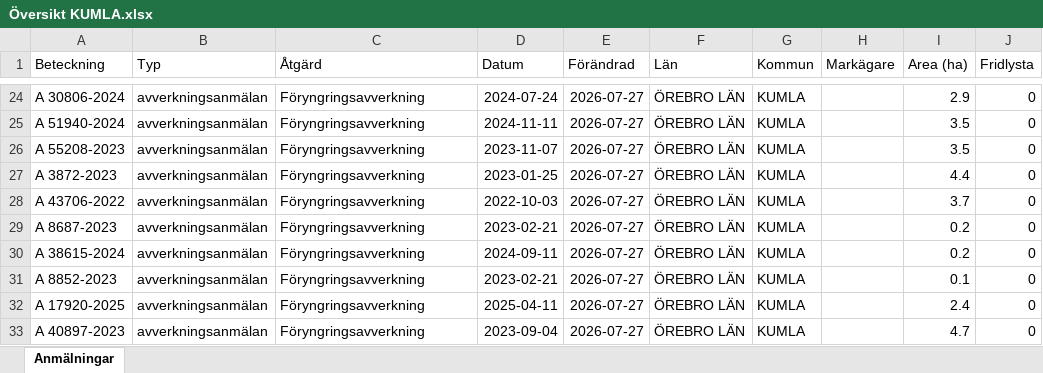
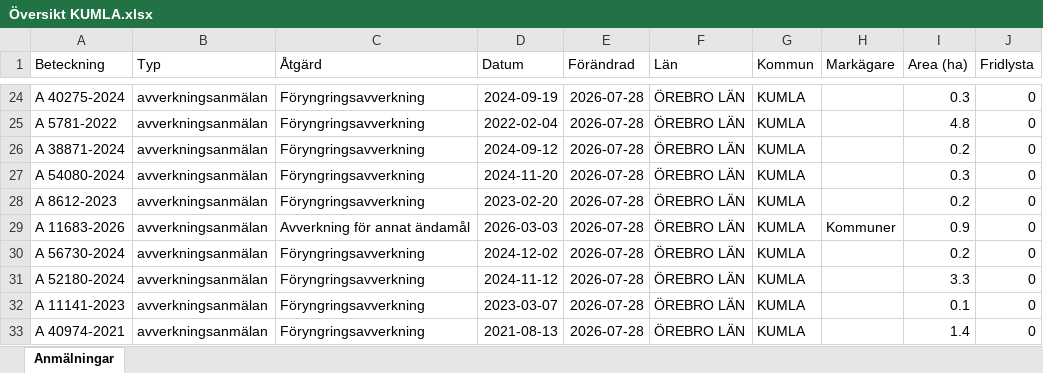
Before and after one commit to klasma/Logging_1881, an Excel workbook: Översikt KUMLA.xlsx, sheet Anmälningar, drawn as a sheet; only a part is shown, gaps mark what is left out; values as stored, in another font and other column widths than the file's, no borders; the diff covers the shown part only; the diff names each change by its address in the sheet, - before the commit and + after, or states it on an @@ line.

```diff
--- a/Översikt KUMLA.xlsx (sheet Anmälningar)
+++ b/Översikt KUMLA.xlsx (sheet Anmälningar)
-A24 (Beteckning): A 30806-2024
+A24 (Beteckning): A 40275-2024
-D24 (Datum): 2024-07-24
+D24 (Datum): 2024-09-19
-E24:E33 (Förändrad): 2026-07-27
+E24:E33 (Förändrad): 2026-07-28
-I24 (Area (ha)): 2.9
+I24 (Area (ha)): 0.3
-A25 (Beteckning): A 51940-2024
+A25 (Beteckning): A 5781-2022
-D25 (Datum): 2024-11-11
+D25 (Datum): 2022-02-04
-I25 (Area (ha)): 3.5
+I25 (Area (ha)): 4.8
-A26 (Beteckning): A 55208-2023
+A26 (Beteckning): A 38871-2024
-D26 (Datum): 2023-11-07
+D26 (Datum): 2024-09-12
-I26 (Area (ha)): 3.5
+I26 (Area (ha)): 0.2
-A27 (Beteckning): A 3872-2023
+A27 (Beteckning): A 54080-2024
-D27 (Datum): 2023-01-25
+D27 (Datum): 2024-11-20
-I27 (Area (ha)): 4.4
+I27 (Area (ha)): 0.3
-A28 (Beteckning): A 43706-2022
+A28 (Beteckning): A 8612-2023
-D28 (Datum): 2022-10-03
+D28 (Datum): 2023-02-20
-I28 (Area (ha)): 3.7
+I28 (Area (ha)): 0.2
-A29 (Beteckning): A 8687-2023
+A29 (Beteckning): A 11683-2026
-C29 (Åtgärd): Föryngringsavverkning
+C29 (Åtgärd): Avverkning för annat ändamål
-D29 (Datum): 2023-02-21
+D29 (Datum): 2026-03-03
-H29 (Markägare): (empty)
+H29 (Markägare): Kommuner
-I29 (Area (ha)): 0.2
+I29 (Area (ha)): 0.9
-A30 (Beteckning): A 38615-2024
+A30 (Beteckning): A 56730-2024
-D30 (Datum): 2024-09-11
+D30 (Datum): 2024-12-02
-A31 (Beteckning): A 8852-2023
+A31 (Beteckning): A 52180-2024
-D31 (Datum): 2023-02-21
+D31 (Datum): 2024-11-12
-I31 (Area (ha)): 0.1
+I31 (Area (ha)): 3.3
-A32 (Beteckning): A 17920-2025
+A32 (Beteckning): A 11141-2023
-D32 (Datum): 2025-04-11
+D32 (Datum): 2023-03-07
-I32 (Area (ha)): 2.4
+I32 (Area (ha)): 0.1
-A33 (Beteckning): A 40897-2023
+A33 (Beteckning): A 40974-2021
-D33 (Datum): 2023-09-04
+D33 (Datum): 2021-08-13
-I33 (Area (ha)): 4.7
+I33 (Area (ha)): 1.4
```
Also changed, not shown: 261 edited cells elsewhere in this sheet, artfynd/A 15615-2025 artfynd.xlsx, artfynd/A 54112-2022 artfynd.xlsx, 22 other files.
